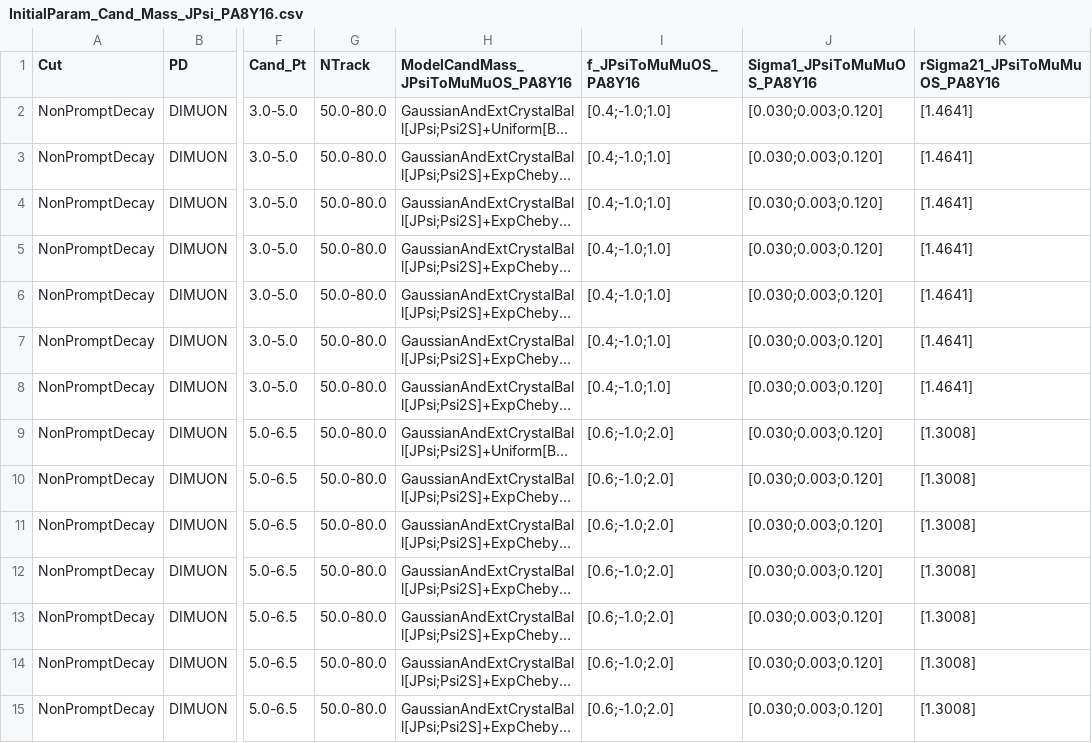
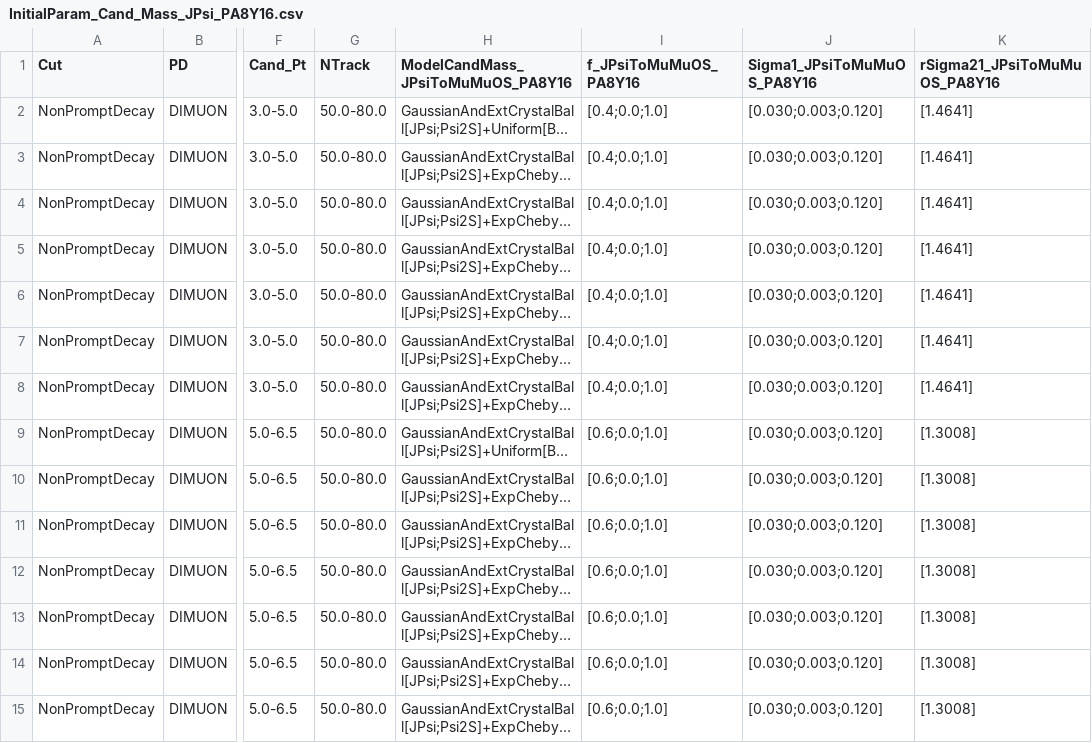
Before and after one commit to stahlleiton/DiMuonAnalysis2019, a CSV file: Fitter/Input/Psi2S/Charmonia_Fit/NonPrompt_Cut/Nominal_ExpLLR/NTrack_50_80/InitialParam_Cand_Mass_JPsi_PA8Y16.csv, drawn as a sheet; only a part is shown, gaps mark what is left out; long unchanged cells end in …; the diff covers the shown part only; the diff names each change by its address in the sheet, - before the commit and + after, or states it on an @@ line.

```diff
--- a/Fitter/Input/Psi2S/Charmonia_Fit/NonPrompt_Cut/Nominal_ExpLLR/NTrack_50_80/InitialParam_Cand_Mass_JPsi_PA8Y16.csv
+++ b/Fitter/Input/Psi2S/Charmonia_Fit/NonPrompt_Cut/Nominal_ExpLLR/NTrack_50_80/InitialParam_Cand_Mass_JPsi_PA8Y16.csv
-I2:I8 (f_JPsiToMuMuOS_PA8Y16): [0.4;-1.0;1.0]
+I2:I8 (f_JPsiToMuMuOS_PA8Y16): [0.4;0.0;1.0]
-I9:I15 (f_JPsiToMuMuOS_PA8Y16): [0.6;-1.0;2.0]
+I9:I15 (f_JPsiToMuMuOS_PA8Y16): [0.6;0.0;1.0]
```
Also changed, not shown: 119 edited cells elsewhere in this file, Fitter/Input/Psi2S/Charmonia_Fit/NonPrompt_Cut/Nominal_ExpLLR/Inclusive/InitialParam_Cand_Mass_JPsi_PA8Y16.csv, Fitter/Input/Psi2S/Charmonia_Fit/NonPrompt_Cut/Nominal_ExpLLR/NTrack_120_250/InitialParam_Cand_Mass_JPsi_PA8Y16.csv, 9 other files.
